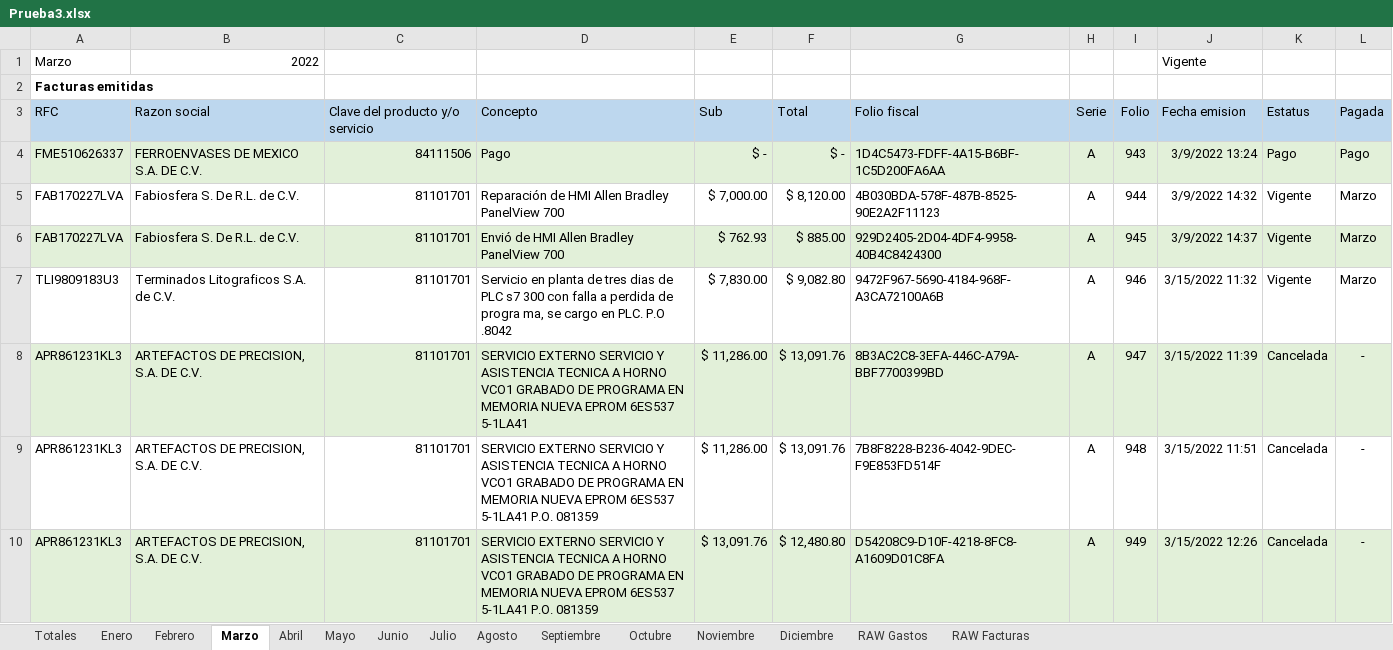
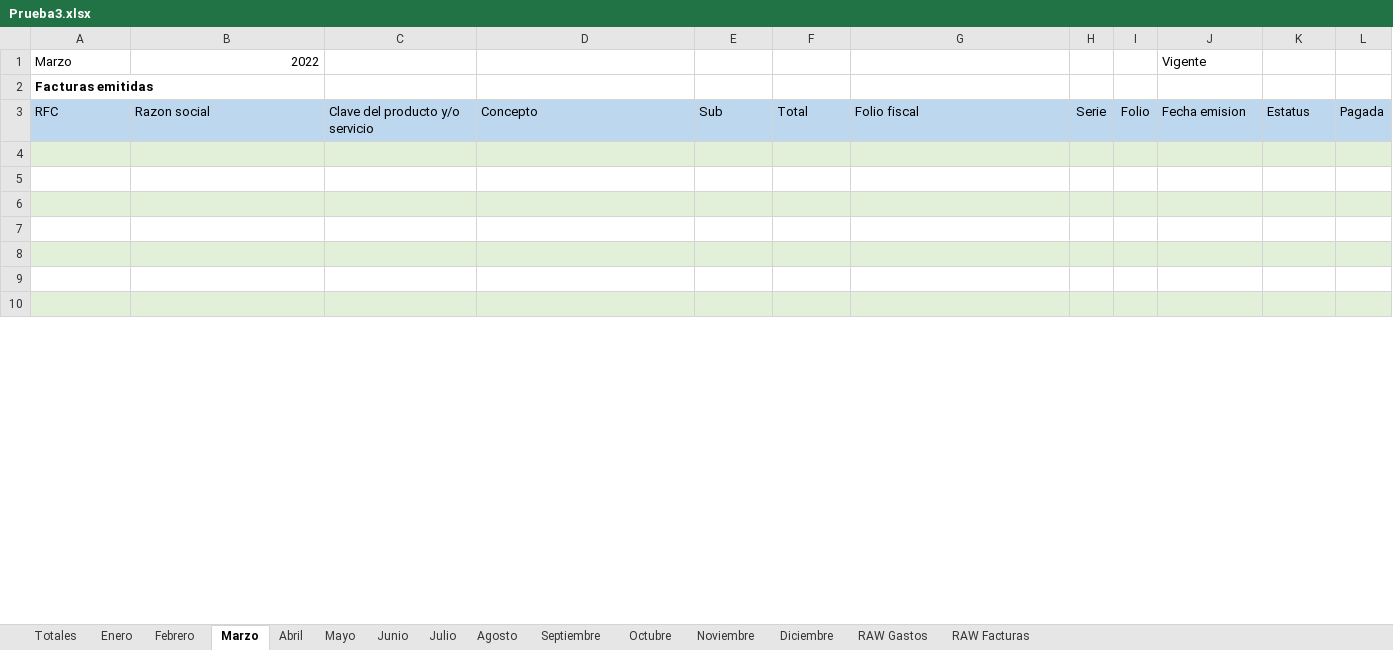
Before and after one commit to MrNogos/ProjectInvoicing, an Excel workbook: Documents/Prueba3.xlsx, sheet Marzo, drawn as a sheet; only a part is shown; values as stored, in another font and other column widths than the file's, no borders; conditional formats not drawn; the diff covers the shown part only; the diff names each change by its address in the sheet, - before the commit and + after, or states it on an @@ line.

```diff
--- a/Documents/Prueba3.xlsx (sheet Marzo)
+++ b/Documents/Prueba3.xlsx (sheet Marzo)
-row 4: FME510626337 | FERROENVASES DE MEXICO S.A. DE C.V. | 84111506 | Pago | $ - | $ - | 1D4C5473-FDFF-4A15-B6BF-1C5D200FA6AA | A | 943 | 3/9/2022 13:24 | Pago | Pago
+row 4: (empty)
-row 5: FAB170227LVA | Fabiosfera S. De R.L. de C.V. | 81101701 | Reparación de HMI Allen Bradley PanelView 700 | $ 7,000.00 | $ 8,120.00 | 4B030BDA-578F-487B-8525-90E2A2F11123 | A | 944 | 3/9/2022 14:32 | Vigente | Marzo
+row 5: (empty)
-row 6: FAB170227LVA | Fabiosfera S. De R.L. de C.V. | 81101701 | Envió de HMI Allen Bradley PanelView 700 | $ 762.93 | $ 885.00 | 929D2405-2D04-4DF4-9958-40B4C8424300 | A | 945 | 3/9/2022 14:37 | Vigente | Marzo
+row 6: (empty)
-row 7: TLI9809183U3 | Terminados Litograficos S.A. de C.V. | 81101701 | Servicio en planta de tres dias de PLC s7 300 con falla a perdida de progra ma, se cargo en PLC. P.O .8042 | $ 7,830.00 | $ 9,082.80 | 9472F967-5690-4184-968F-A3CA72100A6B | A | 946 | 3/15/2022 11:32 | Vigente | Marzo
+row 7: (empty)
-row 8: APR861231KL3 | ARTEFACTOS DE PRECISION, S.A. DE C.V. | 81101701 | SERVICIO EXTERNO SERVICIO Y ASISTENCIA TECNICA A HORNO VCO1 GRABADO DE PROGRAMA EN MEMORIA NUEVA EPROM 6ES537 5-1LA41 | $ 11,286.00 | $ 13,091.76 | 8B3AC2C8-3EFA-446C-A79A-BBF7700399BD | A | 947 | 3/15/2022 11:39 | Cancelada | -
+row 8: (empty)
-row 9: APR861231KL3 | ARTEFACTOS DE PRECISION, S.A. DE C.V. | 81101701 | SERVICIO EXTERNO SERVICIO Y ASISTENCIA TECNICA A HORNO VCO1 GRABADO DE PROGRAMA EN MEMORIA NUEVA EPROM 6ES537 5-1LA41 P.O. 081359 | $ 11,286.00 | $ 13,091.76 | 7B8F8228-B236-4042-9DEC-F9E853FD514F | A | 948 | 3/15/2022 11:51 | Cancelada | -
+row 9: (empty)
-row 10: APR861231KL3 | ARTEFACTOS DE PRECISION, S.A. DE C.V. | 81101701 | SERVICIO EXTERNO SERVICIO Y ASISTENCIA TECNICA A HORNO VCO1 GRABADO DE PROGRAMA EN MEMORIA NUEVA EPROM 6ES537 5-1LA41 P.O. 081359 | $ 13,091.76 | $ 12,480.80 | D54208C9-D10F-4218-8FC8-A1609D01C8FA | A | 949 | 3/15/2022 12:26 | Cancelada | -
+row 10: (empty)
```
Also changed, not shown: 204 edited cells elsewhere in this sheet, sheet RAW Gastos, sheet RAW Facturas, sheet Junio, sheet Abril, sheet Mayo, sheet Totales, 3 more sheets, charts or pictures, 6 other files.
